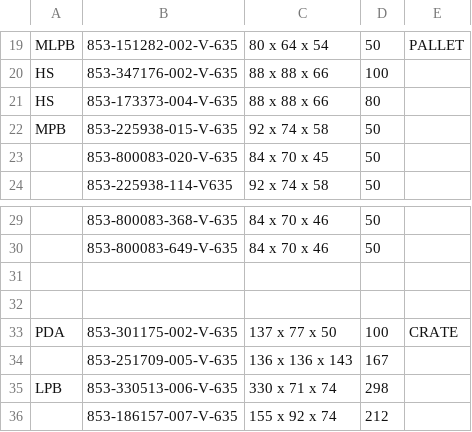
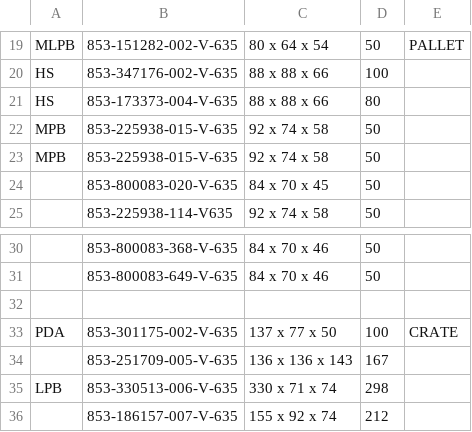
Before and after one commit to Zack9725/Shipping, a CSV file: data.csv, drawn as a sheet; only a part is shown, gaps mark what is left out.

Commit message:
Auto-update PN data 2026-10-23T00:58:13.367Z

```diff
--- a/data.csv
+++ b/data.csv
@@ -22,2 +22,3 @@ HS,853-173373-004-V-635,88 x 88 x 66 ,80,
 MPB,853-225938-015-V-635,92 x 74 x 58,50,
+MPB,853-225938-015-V-635,92 x 74 x 58,50,
 ,853-800083-020-V-635,84 x 70 x 45 ,50,
@@ -30,3 +31,2 @@ MPB,853-225938-015-V-635,92 x 74 x 58,50,
 ,853-800083-649-V-635,84 x 70 x 46 ,50,
-,,,,
 ,,,,
```
